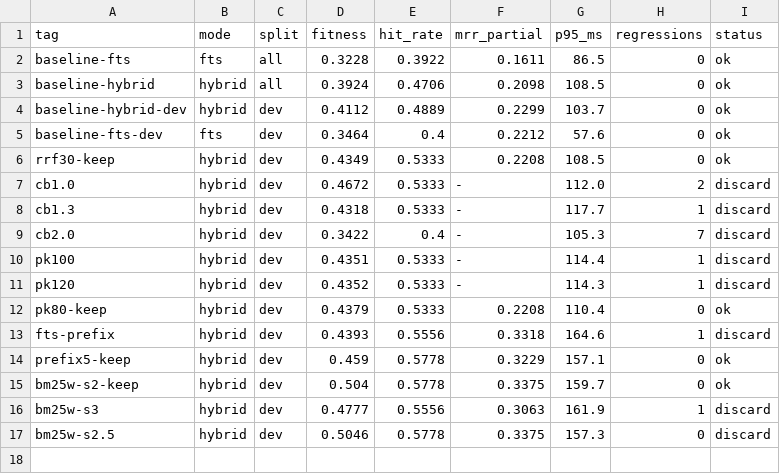
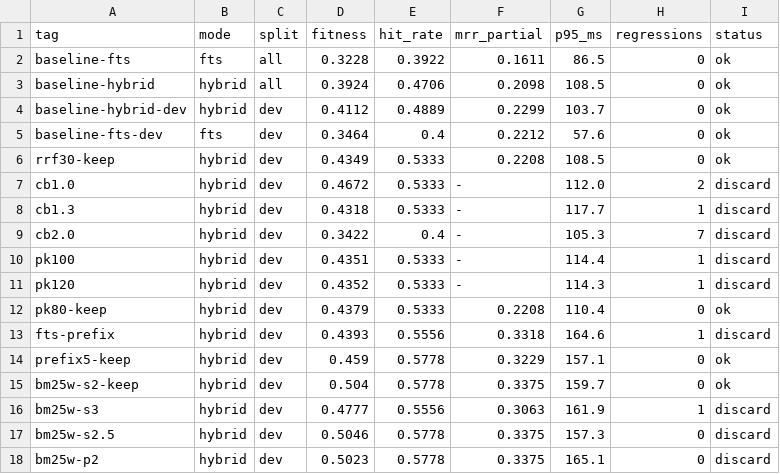
Before and after one commit to damsleth/yaams, a TSV file: scripts/autoresearch_results.tsv, drawn as a sheet; the diff names each change by its address in the sheet, - before the commit and + after, or states it on an @@ line.

```diff
--- a/scripts/autoresearch_results.tsv
+++ b/scripts/autoresearch_results.tsv
+row 18: bm25w-p2 | hybrid | dev | 0.5023 | 0.5778 | 0.3375 | 165.1 | 0 | discard
```
